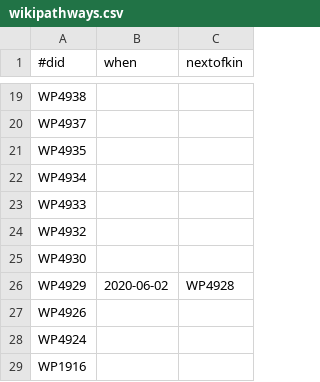
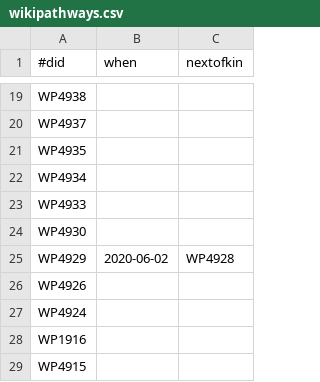
Before and after one commit to wikipathways/WikiPathwaysCurator, a CSV file: src/main/resources/tiwid/wikipathways.csv, drawn as a sheet; only a part is shown, gaps mark what is left out; the shorter side is filled out with more unchanged rows.

Commit message:
This pathway is not deleted

```diff
--- a/src/main/resources/tiwid/wikipathways.csv
+++ b/src/main/resources/tiwid/wikipathways.csv
@@ -23,3 +23,2 @@ WP4934,,
 WP4933,,
-WP4932,,
 WP4930,,
```
